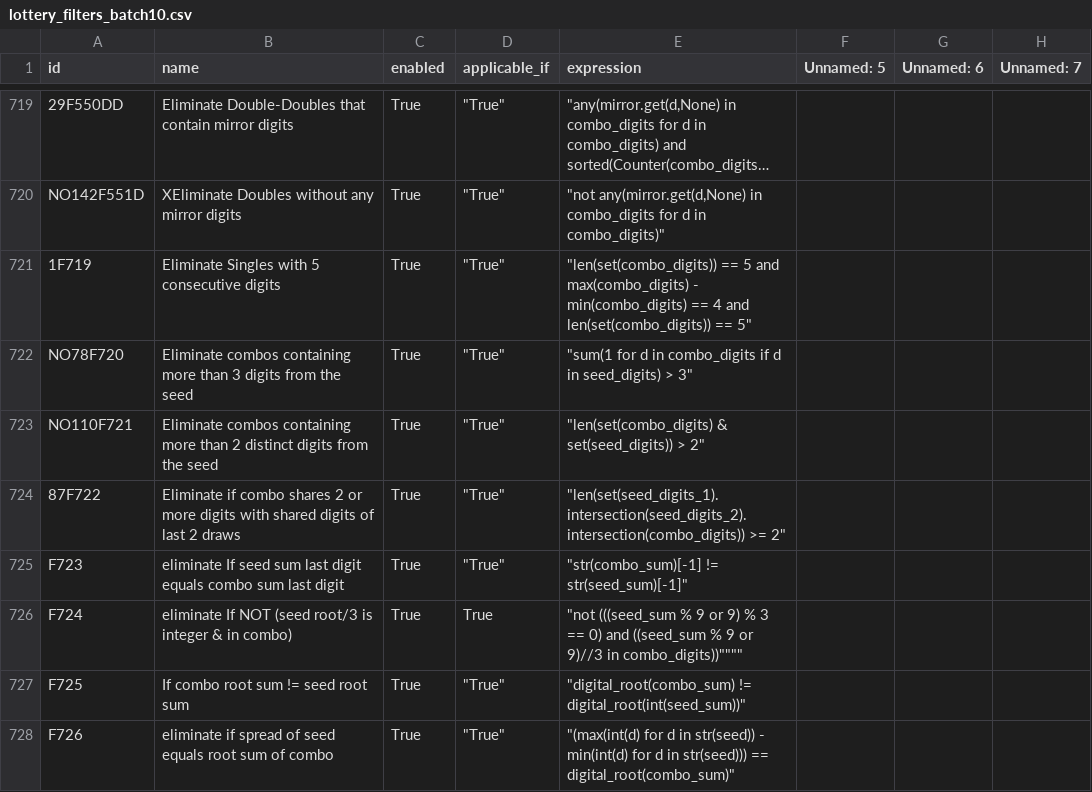
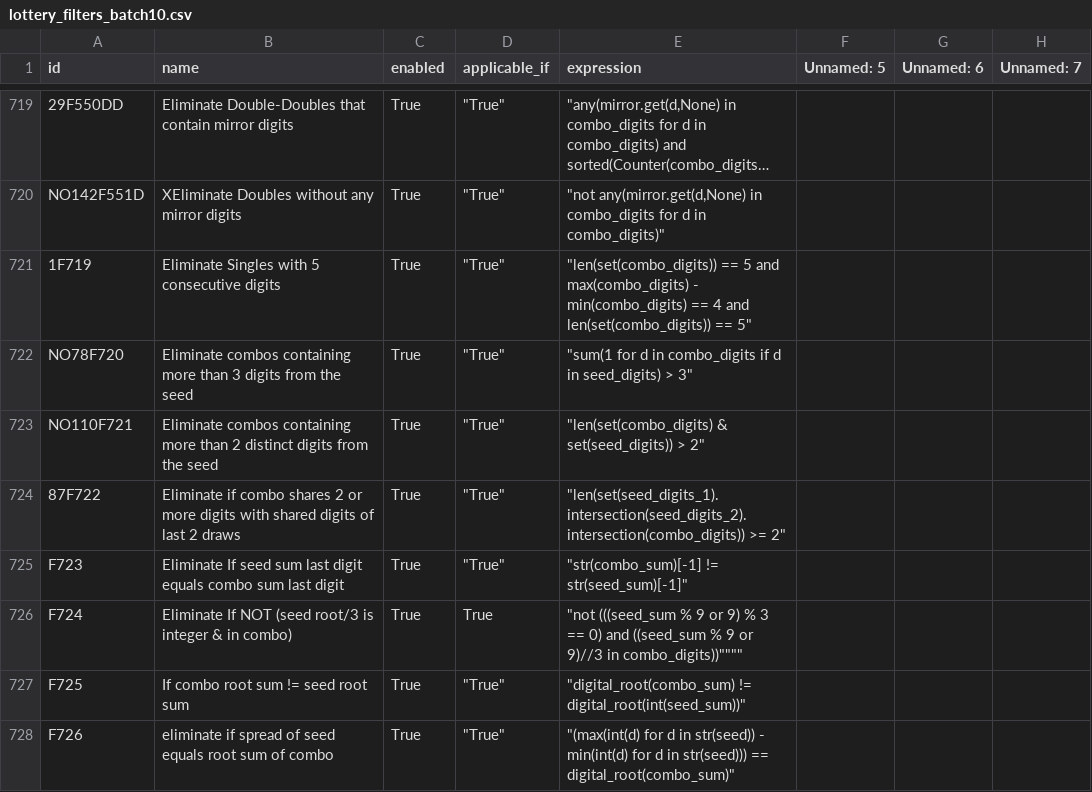
Before and after one commit to wanawin/pythonfiltertester, a CSV file: lottery_filters_batch10.csv, drawn as a sheet; only a part is shown, gaps mark what is left out; long unchanged cells end in …; the diff names each change by its address in the sheet, - before the commit and + after, or states it on an @@ line.

Commit message:
Update lottery_filters_batch10.csv

```diff
--- a/lottery_filters_batch10.csv
+++ b/lottery_filters_batch10.csv
-B725 (name): eliminate If seed…
+B725 (name): Eliminate If seed…
-B726 (name): eliminate If NOT…
+B726 (name): Eliminate If NOT…
```
